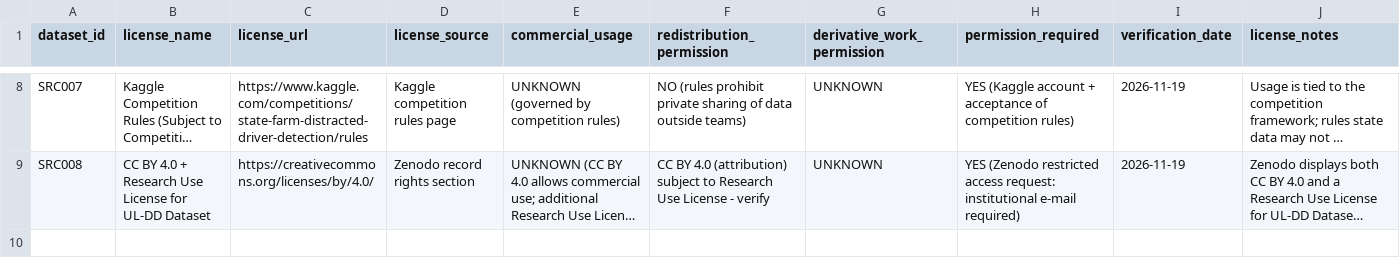
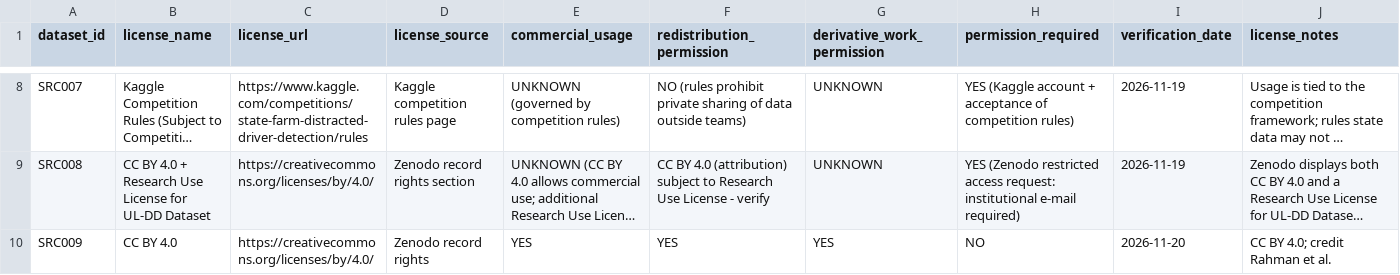
Before and after one commit to Sjr-ts/viu, a CSV file: data/catalog/licenses.csv, drawn as a sheet; only a part is shown, gaps mark what is left out; long unchanged cells end in …; the diff names each change by its address in the sheet, - before the commit and + after, or states it on an @@ line.

```diff
--- a/data/catalog/licenses.csv
+++ b/data/catalog/licenses.csv
+row 10: SRC009 | CC BY 4.0 | https://creativecommons.org/licenses/by/4.0/ | Zenodo record rights | YES | YES | YES | NO | 2026-11-20 | CC BY 4.0; credit Rahman et al.
```
Also changed, not shown: data/catalog/compatibility_matrix.csv, data/catalog/datasets.csv, 3 other files.
